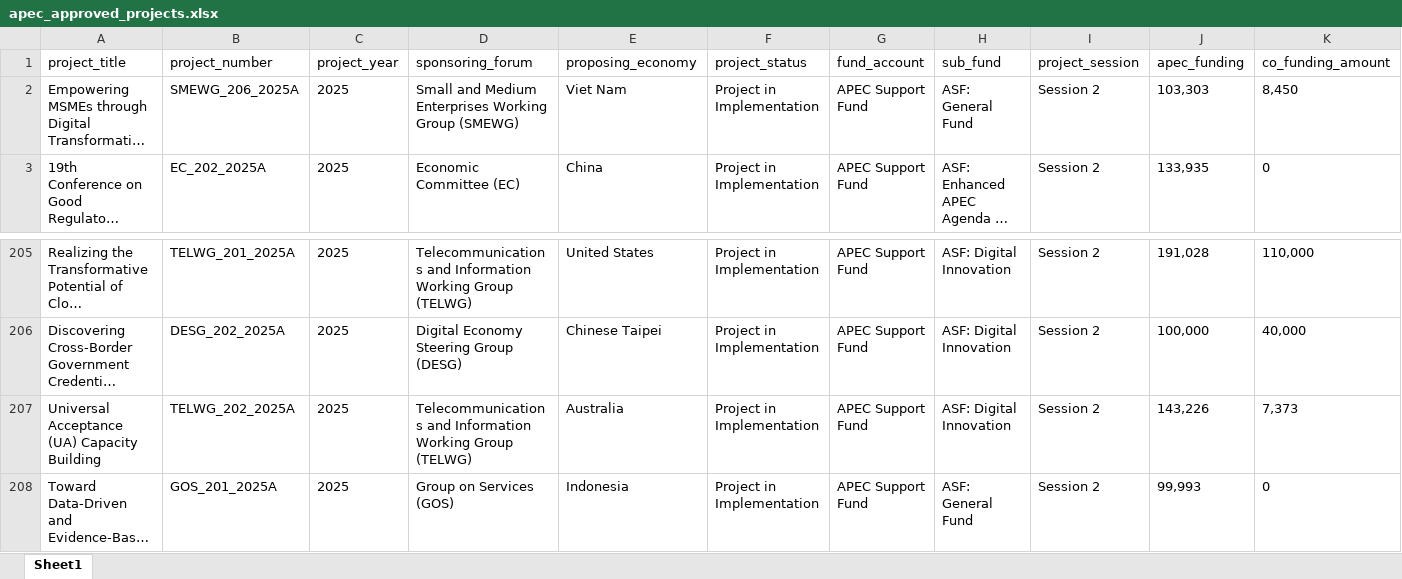
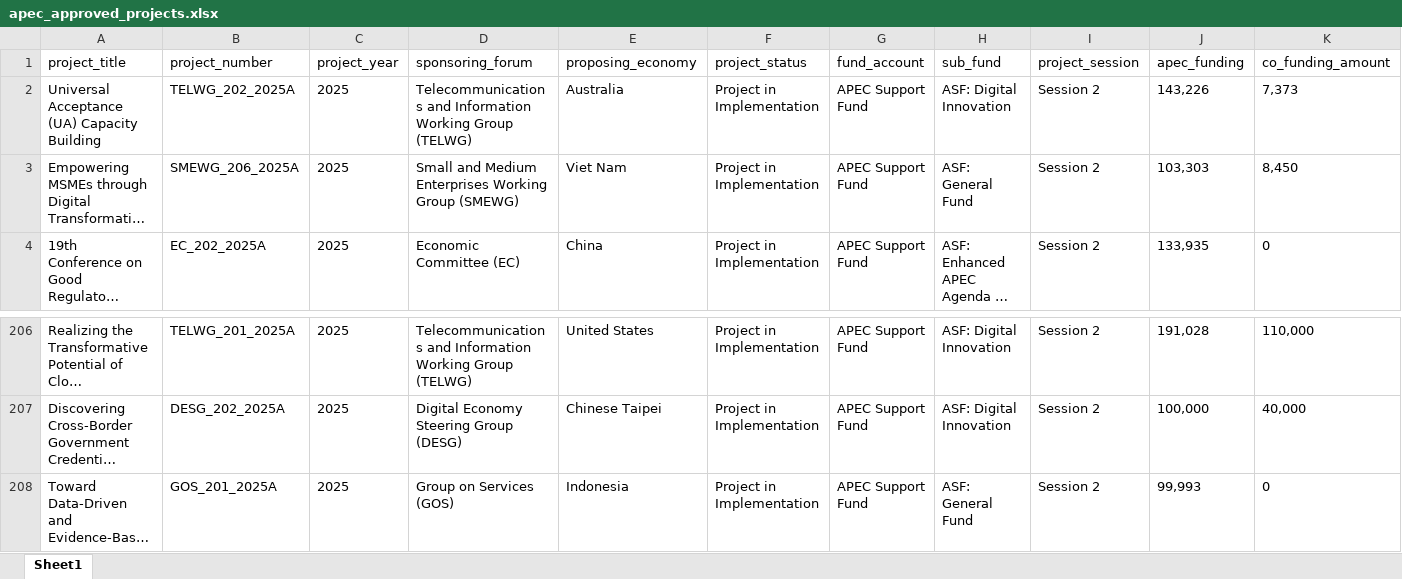
Before and after one commit to lfacostaz/dashboard-apec-projects, an Excel workbook: dashboard/apec_approved_projects.xlsx, sheet Sheet1, drawn as a sheet; only a part is shown, gaps mark what is left out; long unchanged cells end in …; values as stored, in another font and other column widths than the file's, no borders; removed rows and columns are numbered as before the commit, all else as after; rows hold the shown columns only; the diff names each change by its address in the sheet, - before the commit and + after, or states it on an @@ line.

```diff
--- a/dashboard/apec_approved_projects.xlsx (sheet Sheet1)
+++ b/dashboard/apec_approved_projects.xlsx (sheet Sheet1)
+row 2: Universal Acceptance (UA) Capacity Building | TELWG_202_2025A | 2025 | Telecommunications and Information Working Group (TELWG) | Australia | Project in Implementation | APEC Support Fund | ASF: Digital Innovation | Session 2 | 143,226 | 7,373
-row 207: Universal Acceptance (UA) Capacity Building | TELWG_202_2025A | 2025 | Telecommunications and Information Working Group (TELWG) | Australia | Project in Implementation | APEC Support Fund | ASF: Digital Innovation | Session 2 | 143,226 | 7,373
```
Also changed, not shown: data/apec_approved_projects.xlsx, 2 other files.
